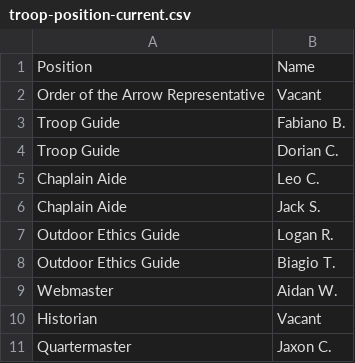
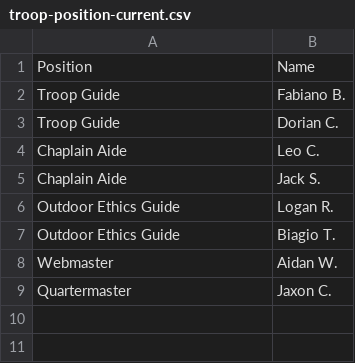
Before and after one commit to ryannicol021/troop690, a CSV file: data/troop-position-current.csv, drawn as a sheet.

Commit message:
Update troop-position-current.csv

```diff
--- a/data/troop-position-current.csv
+++ b/data/troop-position-current.csv
@@ -1,3 +1,2 @@
 Position,Name
-Order of the Arrow Representative,Vacant
 Troop Guide,Fabiano B.
@@ -9,3 +8,2 @@ Outdoor Ethics Guide,Biagio T.
 Webmaster,Aidan W.
-Historian,Vacant
 Quartermaster,Jaxon C.
```
